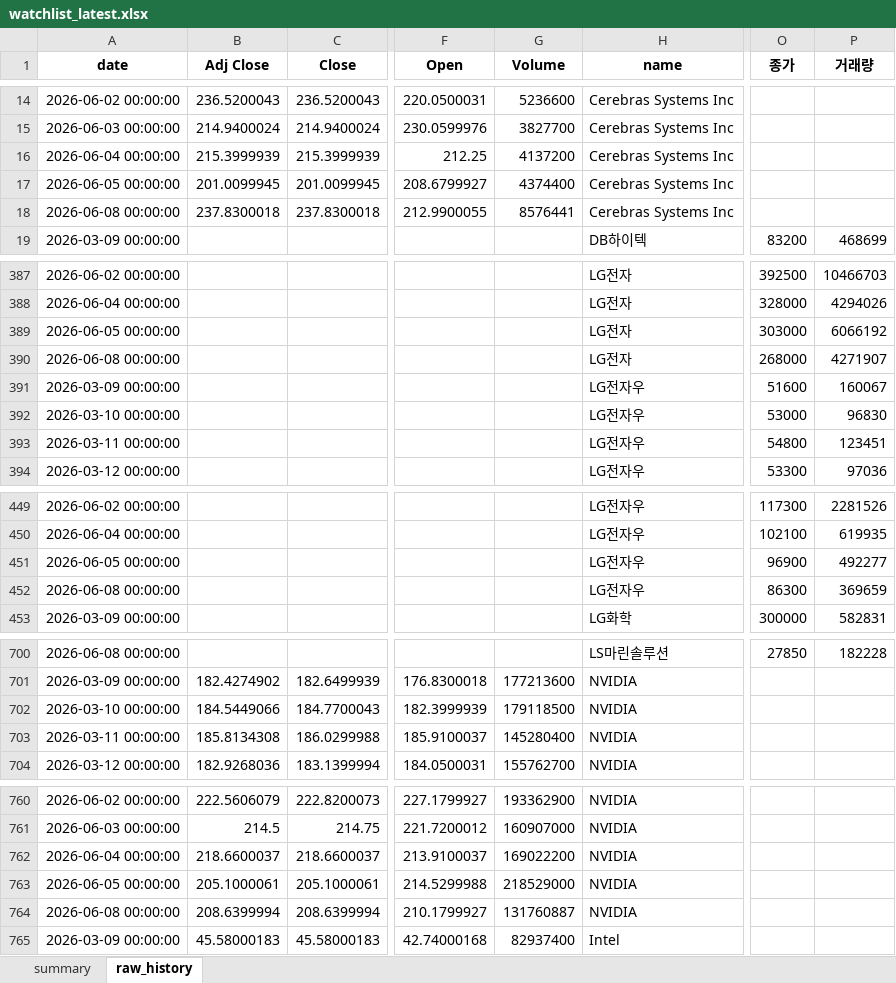
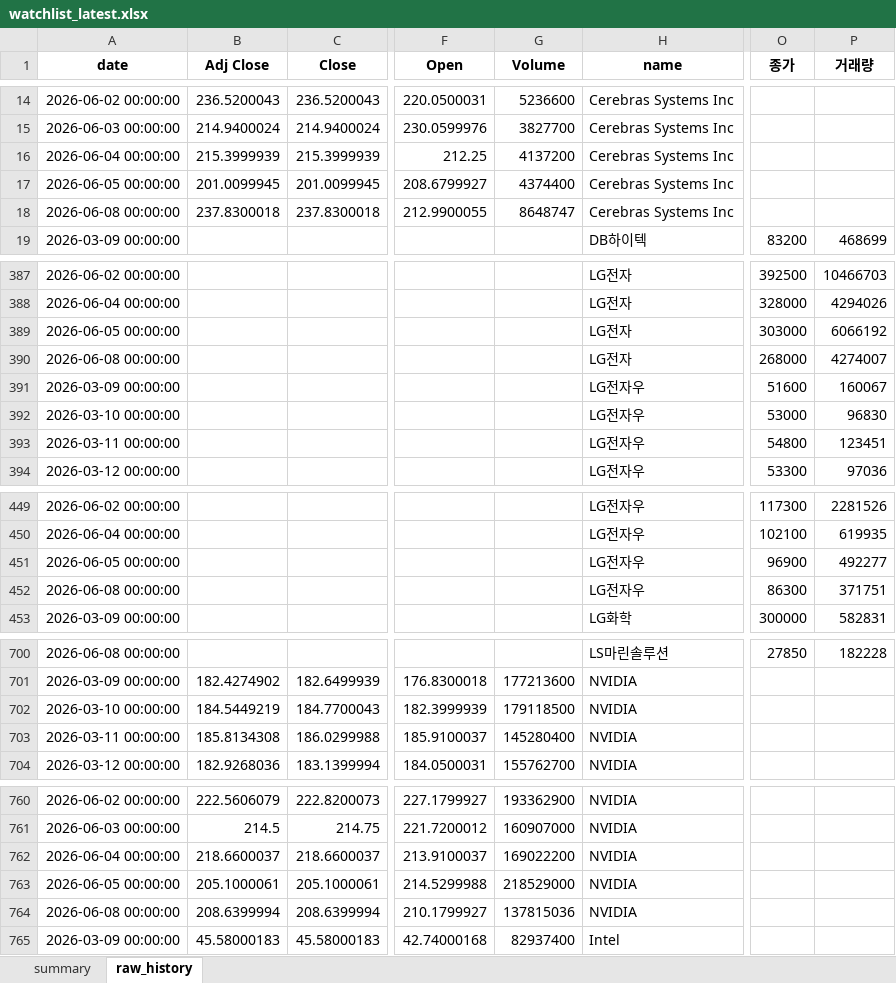
Before and after one commit to sehwankim0114/krx-watchlist-auto, an Excel workbook: latest/watchlist_latest.xlsx, sheet raw_history, drawn as a sheet; only a part is shown, gaps mark what is left out; values as stored, in another font and other column widths than the file's, no borders; the diff covers the shown part only; the diff names each change by its address in the sheet, - before the commit and + after, or states it on an @@ line.

```diff
--- a/latest/watchlist_latest.xlsx (sheet raw_history)
+++ b/latest/watchlist_latest.xlsx (sheet raw_history)
-G18 (Volume): 8576441
+G18 (Volume): 8648747
-P390 (거래량): 4271907
+P390 (거래량): 4274007
-P452 (거래량): 369659
+P452 (거래량): 371751
-B702 (Adj Close): 184.5449066
+B702 (Adj Close): 184.5449219
-G764 (Volume): 131760887
+G764 (Volume): 137815036
```
Also changed, not shown: 17 edited cells elsewhere in this sheet, sheet summary, 44 other files.
